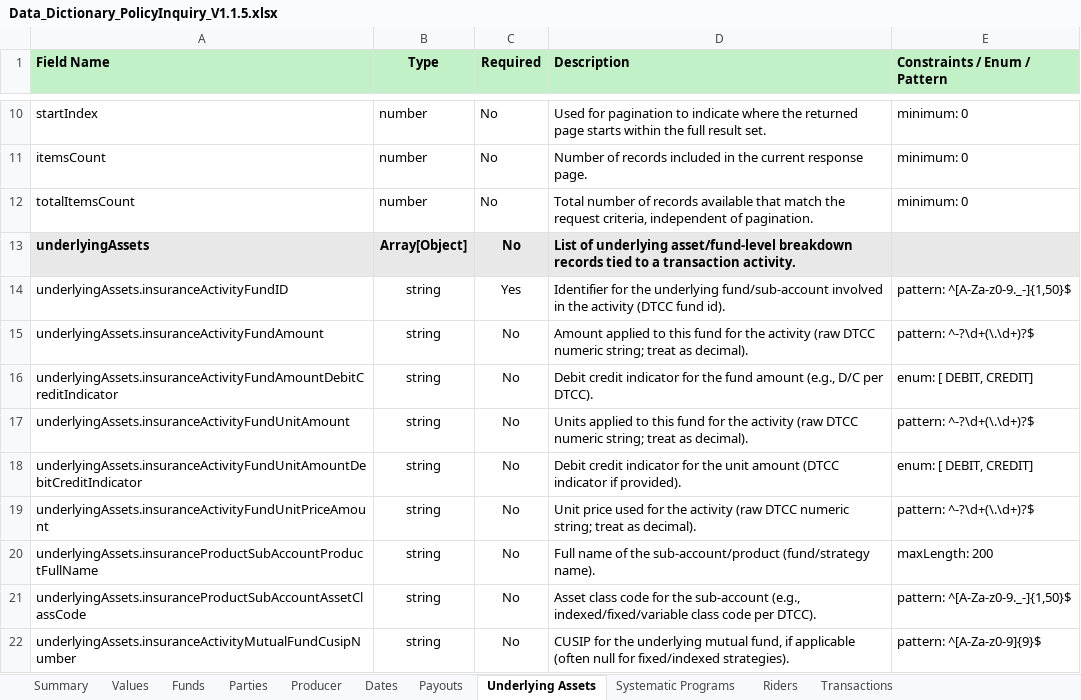
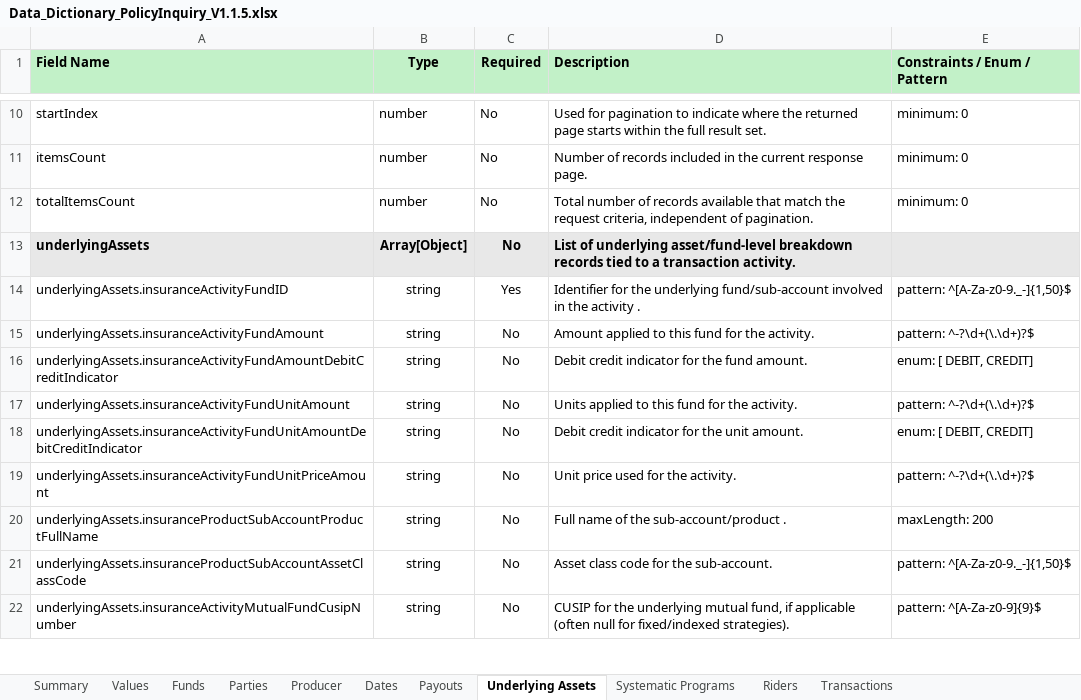
Before and after one commit to Insured-Retirement-Institute/Policy-Inquiry, an Excel workbook: Data_Dictionary_PolicyInquiry_V1.1.5.xlsx, sheet Underlying Assets, drawn as a sheet; only a part is shown, gaps mark what is left out; values as stored, in another font and other column widths than the file's, no borders; the diff covers the shown part only; the diff names each change by its address in the sheet, - before the commit and + after, or states it on an @@ line.

```diff
--- a/Data_Dictionary_PolicyInquiry_V1.1.5.xlsx (sheet Underlying Assets)
+++ b/Data_Dictionary_PolicyInquiry_V1.1.5.xlsx (sheet Underlying Assets)
-D14 (Description): …the activity (DTCC fund id).
+D14 (Description): …the activity .
-D15 (Description): …for the activity (raw DTCC numeric string; treat as decimal).
+D15 (Description): …for the activity.
-D16 (Description): …the fund amount (e.g., D/C per DTCC).
+D16 (Description): …the fund amount.
-D17 (Description): …for the activity (raw DTCC numeric string; treat as decimal).
+D17 (Description): …for the activity.
-D18 (Description): …the unit amount (DTCC indicator if provided).
+D18 (Description): …the unit amount.
-D19 (Description): …for the activity (raw DTCC numeric string; treat as decimal).
+D19 (Description): …for the activity.
-D20 (Description): …the sub-account/product (fund/strategy name).
+D20 (Description): …the sub-account/product .
-D21 (Description): …for the sub-account (e.g., indexed/fixed/variable class code per DTCC).
+D21 (Description): …for the sub-account.
```
Also changed, not shown: 6 edited cells elsewhere in this sheet, sheet Funds, sheet Values, sheet Parties, sheet Producer, sheet Summary, sheet Systematic Programs, 3 more sheets.
